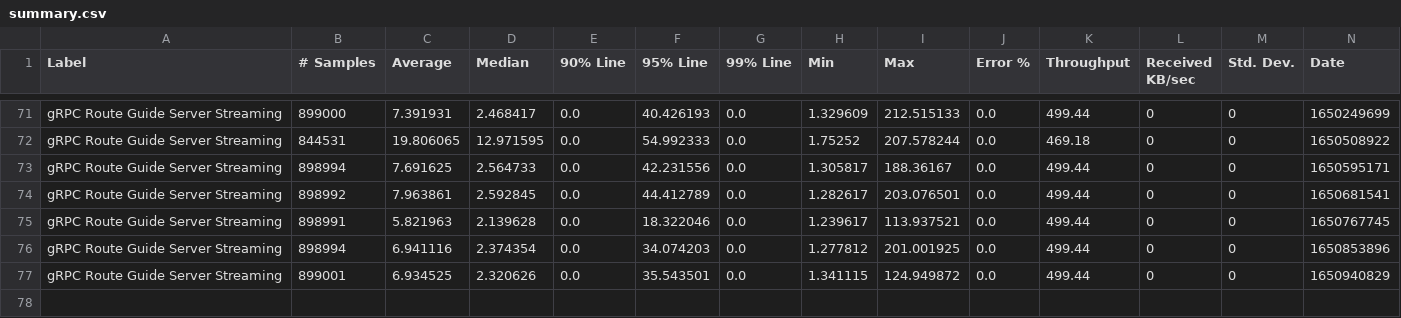
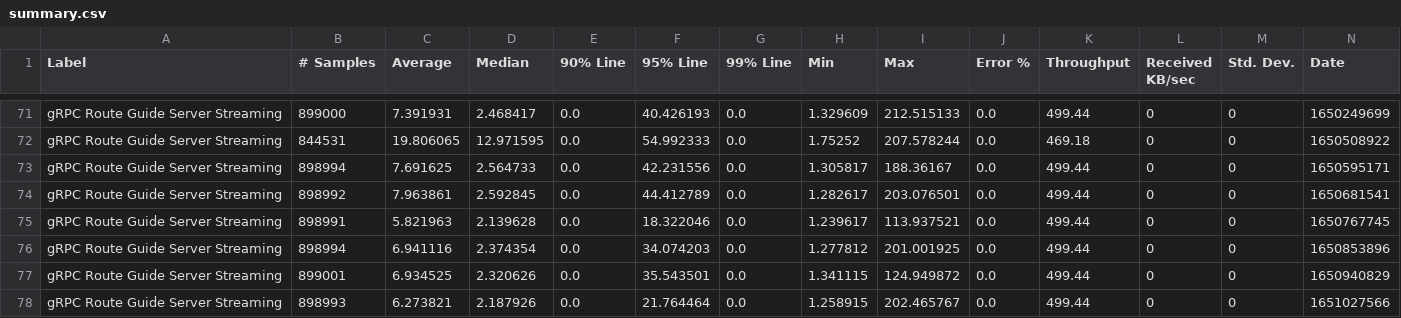
Before and after one commit to ballerina-platform/module-ballerina-grpc, a CSV file: load-tests/route_guide_server_streaming/results/summary.csv, drawn as a sheet; only a part is shown, gaps mark what is left out; rows hold the shown columns only; the diff names each change by its address in the sheet, - before the commit and + after, or states it on an @@ line.

Commit message:
Update route_guide_server_streaming test results on Wed Apr 27 03:51:00 UTC 2022

```diff
--- a/load-tests/route_guide_server_streaming/results/summary.csv
+++ b/load-tests/route_guide_server_streaming/results/summary.csv
+row 78: gRPC Route Guide Server Streaming | 898993 | 6.273821 | 2.187926 | 0.0 | 21.764464 | 0.0 | 1.258915 | 202.465767 | 0.0 | 499.44 | 0 | 0 | 1651027566
```
